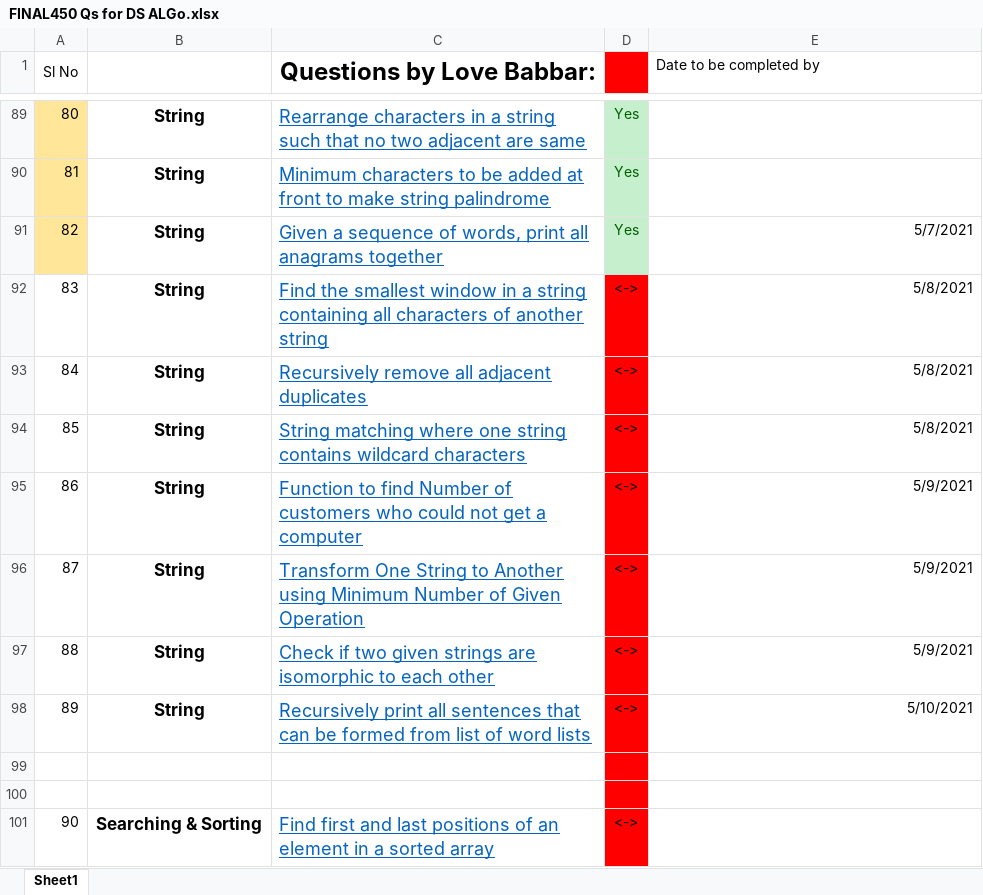
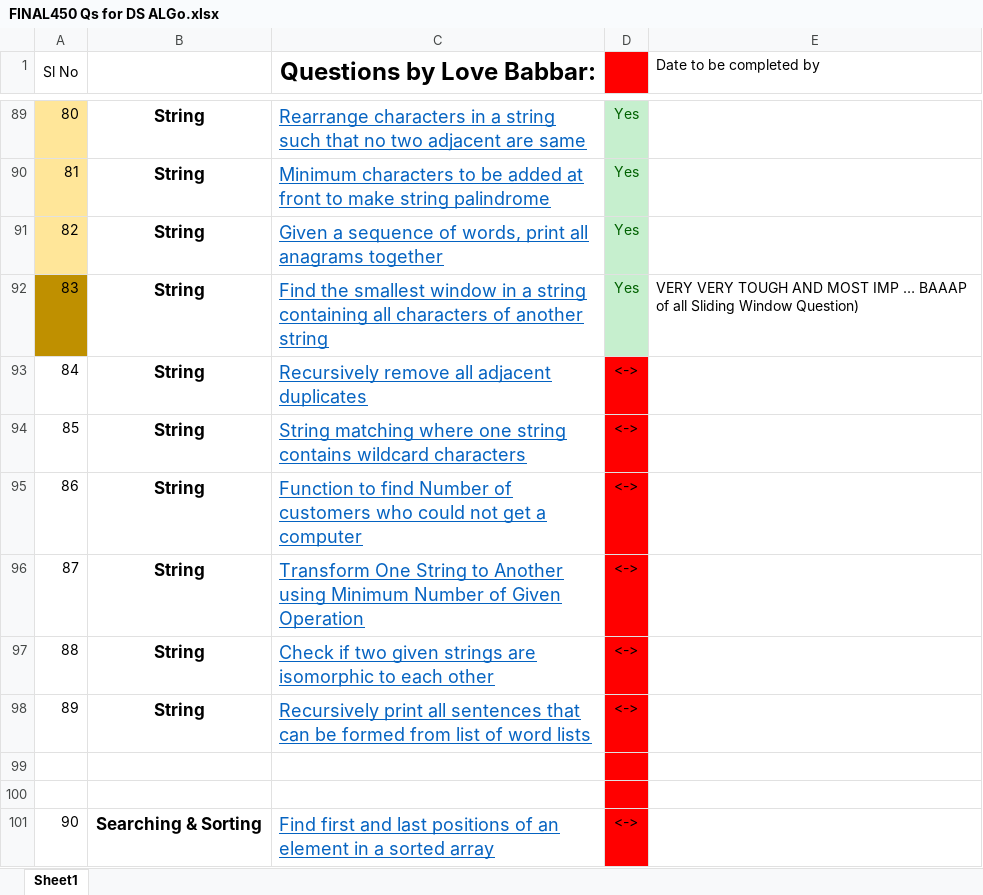
Before and after one commit to Abhrajyoti00/Data-Structures-and-Algorithms, an Excel workbook: 450 Questions for DSA/FINAL450 Qs for DS ALGo.xlsx, sheet Sheet1, drawn as a sheet; only a part is shown, gaps mark what is left out; values as stored, in another font and other column widths than the file's, no borders; the diff names each change by its address in the sheet, - before the commit and + after, or states it on an @@ line.

Commit message:
Updated Excel Sheet

```diff
--- a/450 Questions for DSA/FINAL450 Qs for DS ALGo.xlsx (sheet Sheet1)
+++ b/450 Questions for DSA/FINAL450 Qs for DS ALGo.xlsx (sheet Sheet1)
-E91 (Date to be completed by): 5/7/2021
+E91 (Date to be completed by): (empty)
-A92 fill: none
+A92 fill: #BF9000
-D92: <->
+D92: Yes
@@ D92 fill: #FF0000 → #C6EFCE, text colour: black → #006100 @@
-E92 (Date to be completed by): 5/8/2021
+E92 (Date to be completed by): VERY VERY TOUGH AND MOST IMP … BAAAP of all Sliding Window Question)
-E93:E94 (Date to be completed by): 5/8/2021
+E93:E94 (Date to be completed by): (empty)
-E95:E97 (Date to be completed by): 5/9/2021
+E95:E97 (Date to be completed by): (empty)
-E98 (Date to be completed by): 5/10/2021
+E98 (Date to be completed by): (empty)
```
